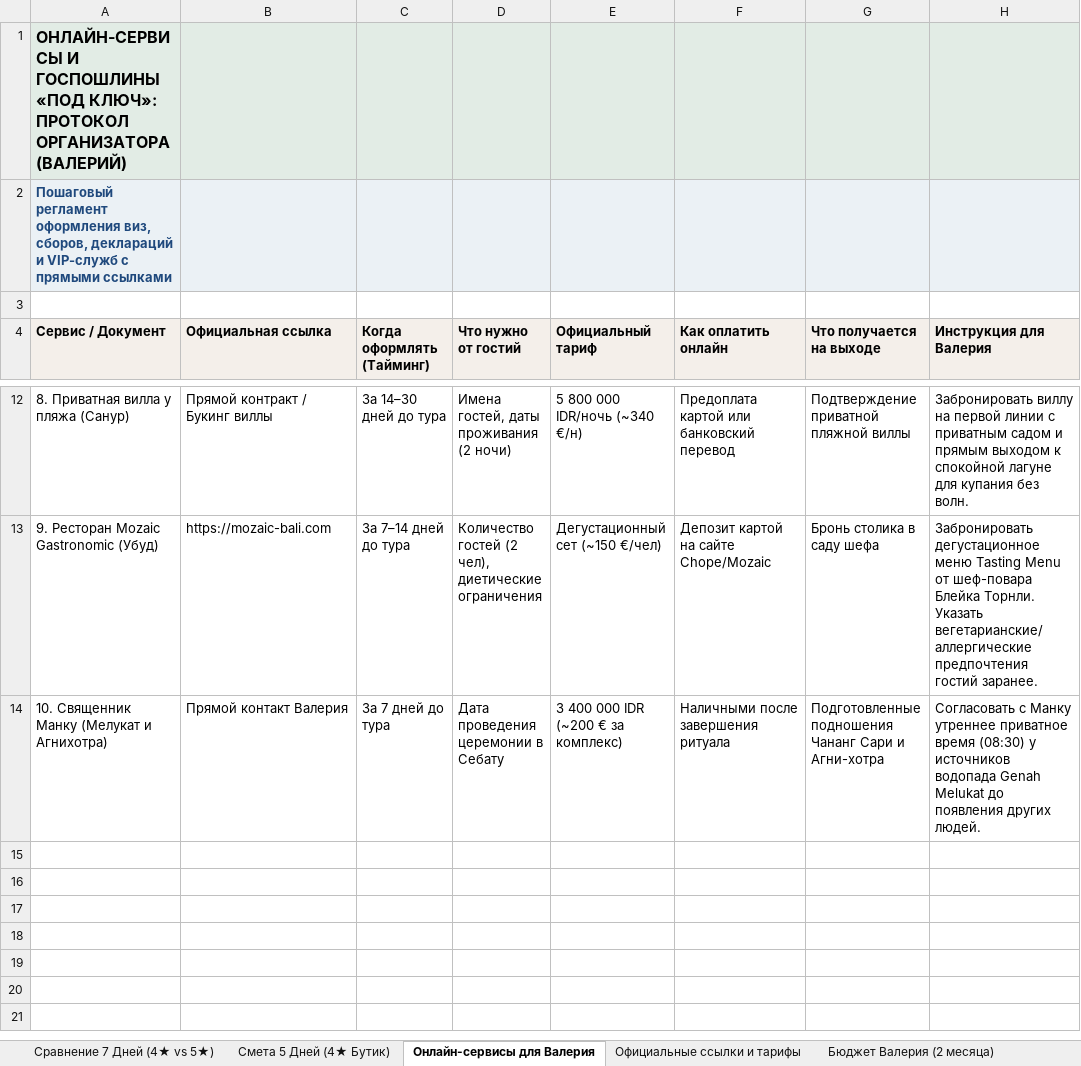
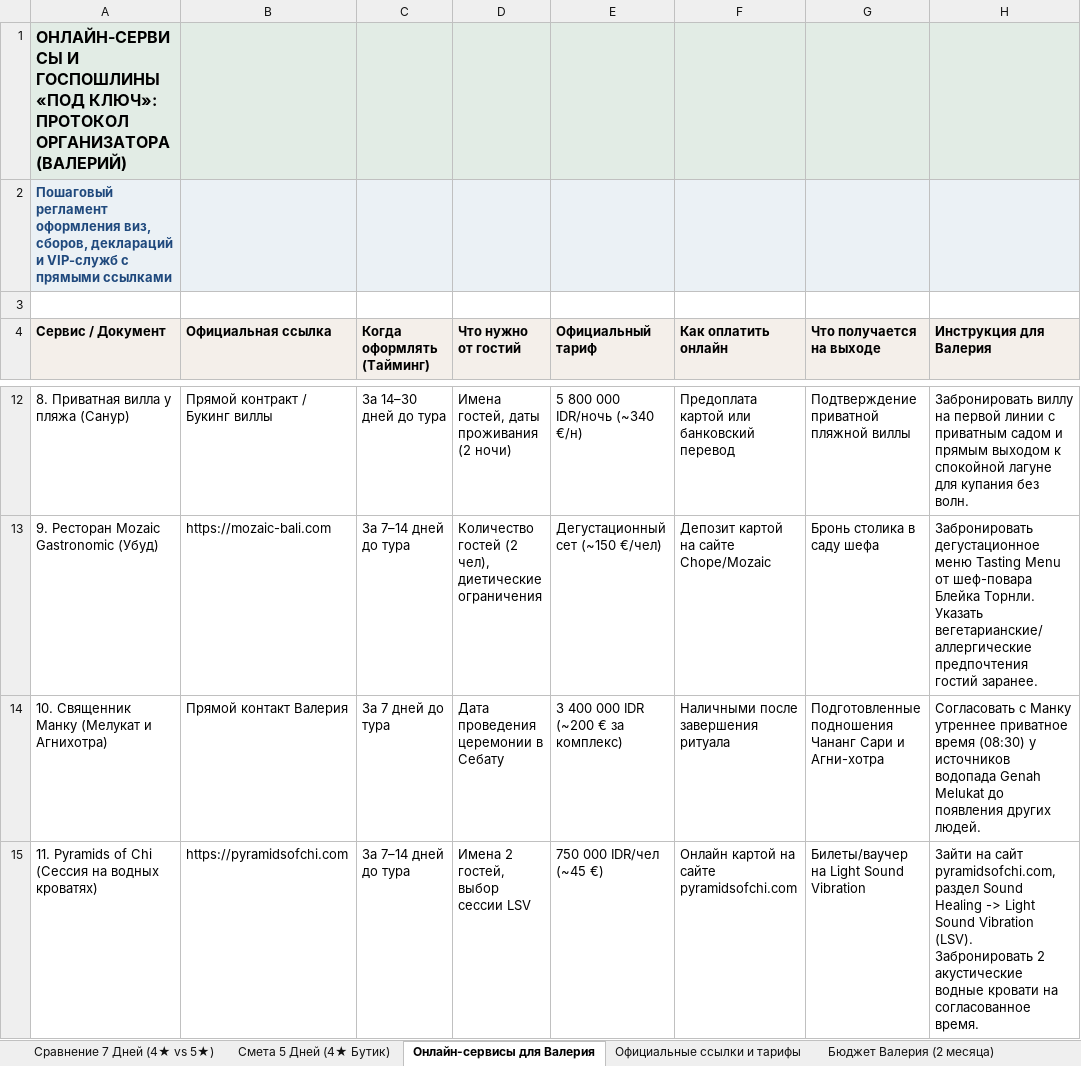
Before and after one commit to xp2bmdgmwc-boop/bali-tours, an Excel workbook: Bali Sanctuary Смета 4 звезды.xlsx, sheet Онлайн-сервисы для Валерия, drawn as a sheet; only a part is shown, gaps mark what is left out; values as stored, in another font and other column widths than the file's, no borders; the diff names each change by its address in the sheet, - before the commit and + after, or states it on an @@ line.

Commit message:
Интеграция Pyramids of Chi (виброакустика на водных кроватях) и детализация хронометража логистики по дням

```diff
--- a/Bali Sanctuary Смета 4 звезды.xlsx (sheet Онлайн-сервисы для Валерия)
+++ b/Bali Sanctuary Смета 4 звезды.xlsx (sheet Онлайн-сервисы для Валерия)
+row 15: 11. Pyramids of Chi (Сессия на водных кроватях) | https://pyramidsofchi.com | За 7–14 дней до тура | Имена 2 гостей, выбор сессии LSV | 750 000 IDR/чел (~45 €) | Онлайн картой на сайте pyramidsofchi.com | Билеты/ваучер на Light Sound Vibration | Зайти на сайт pyramidsofchi.com, раздел Sound Healing -> Light Sound Vibration (LSV). Забронировать 2 акустические водные кровати на согласованное время.
```
Also changed, not shown: sheet Смета 5 Дней (4★ Бутик), sheet Сравнение 7 Дней (4★ vs 5★), sheet Официальные ссылки и тарифы, 1 other file.
